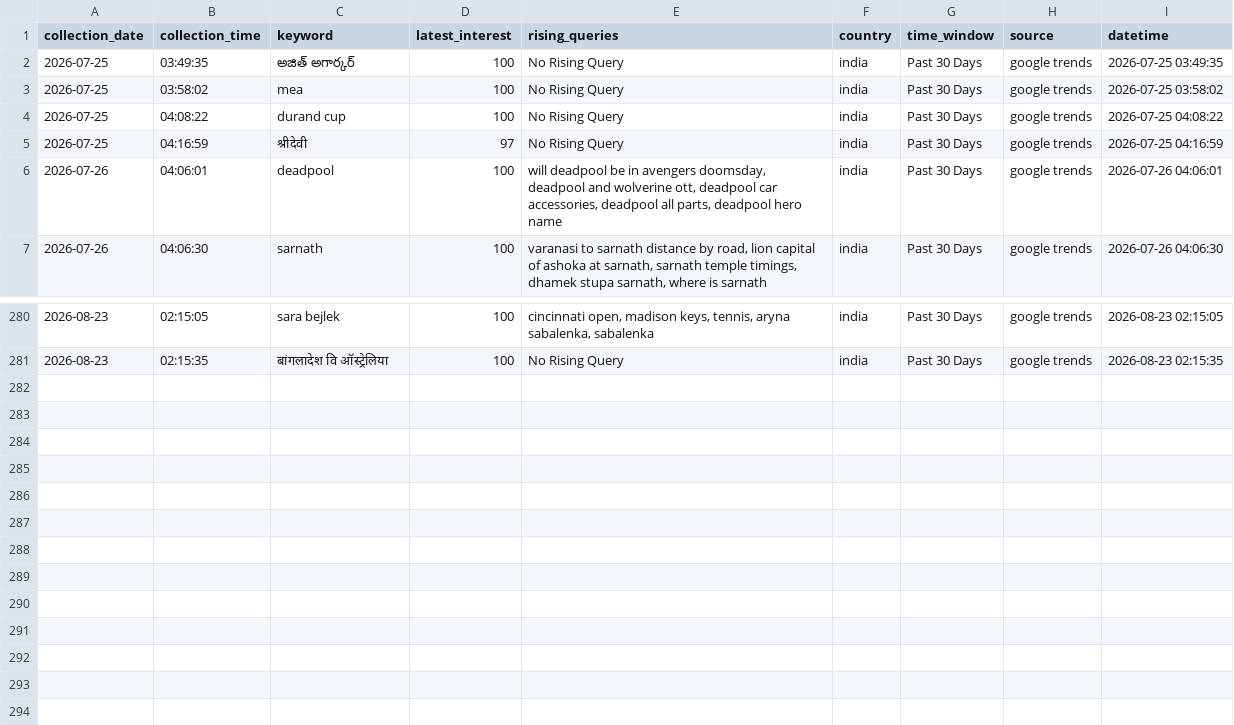
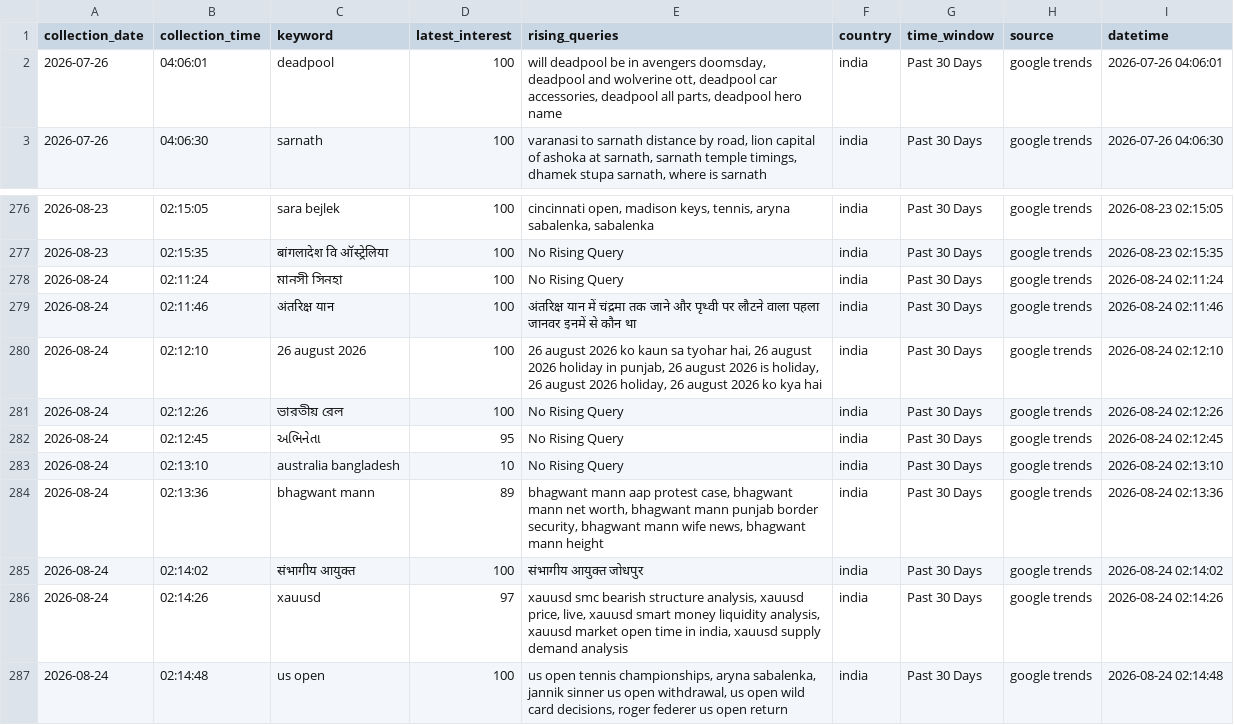
Before and after one commit to ank17a-5/India-Trend-Radar, a CSV file: data/cleaned/google_trends_clean.csv, drawn as a sheet; only a part is shown, gaps mark what is left out; removed rows and columns are numbered as before the commit, all else as after; the diff names each change by its address in the sheet, - before the commit and + after, or states it on an @@ line.

```diff
--- a/data/cleaned/google_trends_clean.csv
+++ b/data/cleaned/google_trends_clean.csv
-row 2: 2026-07-25 | 03:49:35 | అజిత్ అగార్కర్ | 100 | No Rising Query | india | Past 30 Days | google trends | 2026-07-25 03:49:35
-row 3: 2026-07-25 | 03:58:02 | mea | 100 | No Rising Query | india | Past 30 Days | google trends | 2026-07-25 03:58:02
-row 4: 2026-07-25 | 04:08:22 | durand cup | 100 | No Rising Query | india | Past 30 Days | google trends | 2026-07-25 04:08:22
-row 5: 2026-07-25 | 04:16:59 | श्रीदेवी | 97 | No Rising Query | india | Past 30 Days | google trends | 2026-07-25 04:16:59
+row 278: 2026-08-24 | 02:11:24 | মানসী সিনহা | 100 | No Rising Query | india | Past 30 Days | google trends | 2026-08-24 02:11:24
+row 279: 2026-08-24 | 02:11:46 | अंतरिक्ष यान | 100 | अंतरिक्ष यान में चंद्रमा तक जाने और पृथ्वी पर लौटने वाला पहला जानवर इनमें से कौन था | india | Past 30 Days | google trends | 2026-08-24 02:11:46
+row 280: 2026-08-24 | 02:12:10 | 26 august 2026 | 100 | 26 august 2026 ko kaun sa tyohar hai, 26 august 2026 holiday in punjab, 26 august 2026 is holiday, 26 august 2026 holiday, 26 august 2026 ko kya hai | india | Past 30 Days | google trends | 2026-08-24 02:12:10
+row 281: 2026-08-24 | 02:12:26 | ভারতীয় রেল | 100 | No Rising Query | india | Past 30 Days | google trends | 2026-08-24 02:12:26
+row 282: 2026-08-24 | 02:12:45 | અભિનેતા | 95 | No Rising Query | india | Past 30 Days | google trends | 2026-08-24 02:12:45
+row 283: 2026-08-24 | 02:13:10 | australia bangladesh | 10 | No Rising Query | india | Past 30 Days | google trends | 2026-08-24 02:13:10
+row 284: 2026-08-24 | 02:13:36 | bhagwant mann | 89 | bhagwant mann aap protest case, bhagwant mann net worth, bhagwant mann punjab border security, bhagwant mann wife news, bhagwant mann height | india | Past 30 Days | google trends | 2026-08-24 02:13:36
+row 285: 2026-08-24 | 02:14:02 | संभागीय आयुक्त | 100 | संभागीय आयुक्त जोधपुर | india | Past 30 Days | google trends | 2026-08-24 02:14:02
+row 286: 2026-08-24 | 02:14:26 | xauusd | 97 | xauusd smc bearish structure analysis, xauusd price, live, xauusd smart money liquidity analysis, xauusd market open time in india, xauusd supply demand analysis | india | Past 30 Days | google trends | 2026-08-24 02:14:26
+row 287: 2026-08-24 | 02:14:48 | us open | 100 | us open tennis championships, aryna sabalenka, jannik sinner us open withdrawal, us open wild card decisions, roger federer us open return | india | Past 30 Days | google trends | 2026-08-24 02:14:48
```
Also changed, not shown: data/predictions/prophet_predictions.csv, data/raw/google_trends.csv, 16 other files.
